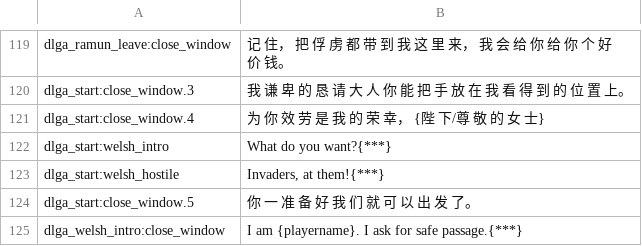
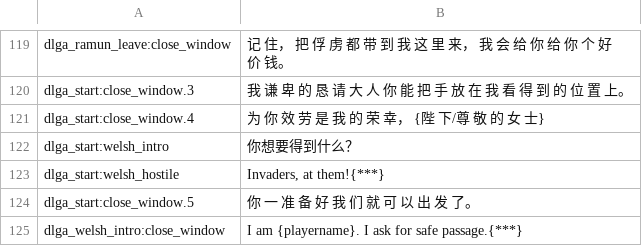
Before and after one commit to zac123456789123/mountblade-ad1257svn-chinese-translation, a CSV file: cns/dialogs.csv, drawn as a sheet; only a part is shown, gaps mark what is left out.

```diff
--- a/cns/dialogs.csv
+++ b/cns/dialogs.csv
@@ -121,3 +121,3 @@ dlga_start:close_window.3|我 谦 卑 的 恳 请 大 人 你 能 把 手 放
 dlga_start:close_window.4|为 你 效 劳 是 我 的 荣 幸， {陛 下/尊 敬 的 女 士}
-dlga_start:welsh_intro|What do you want?{***}
+dlga_start:welsh_intro|你想要得到什么？
 dlga_start:welsh_hostile|Invaders, at them!{***}
```
